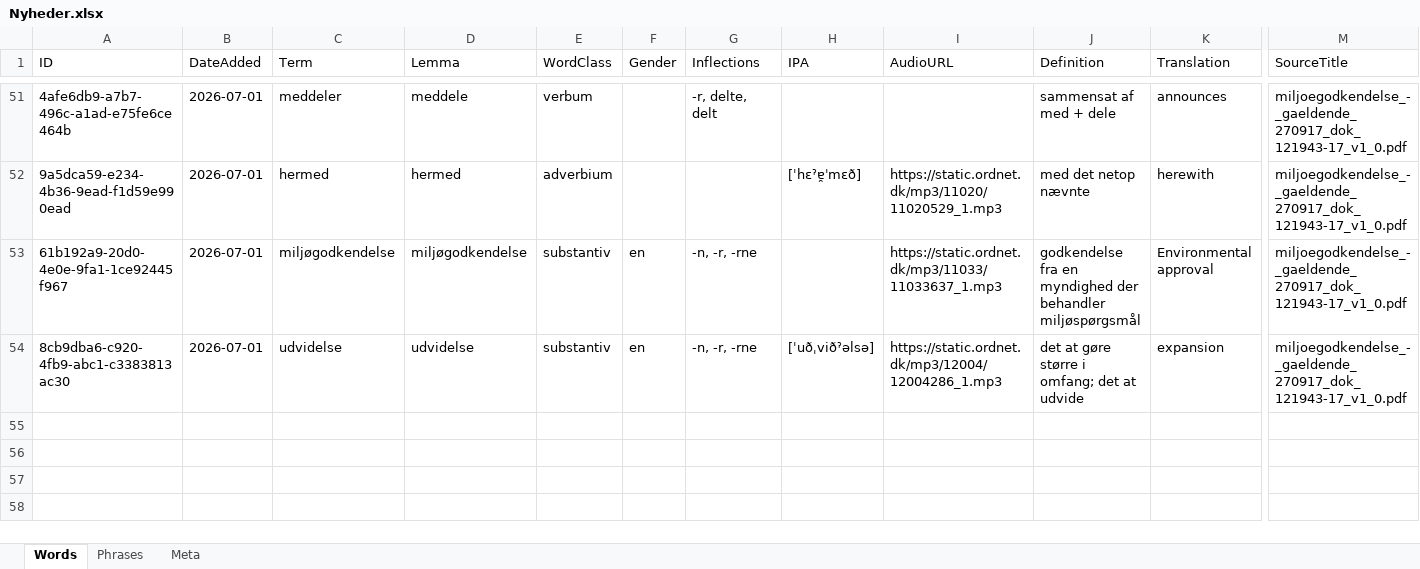
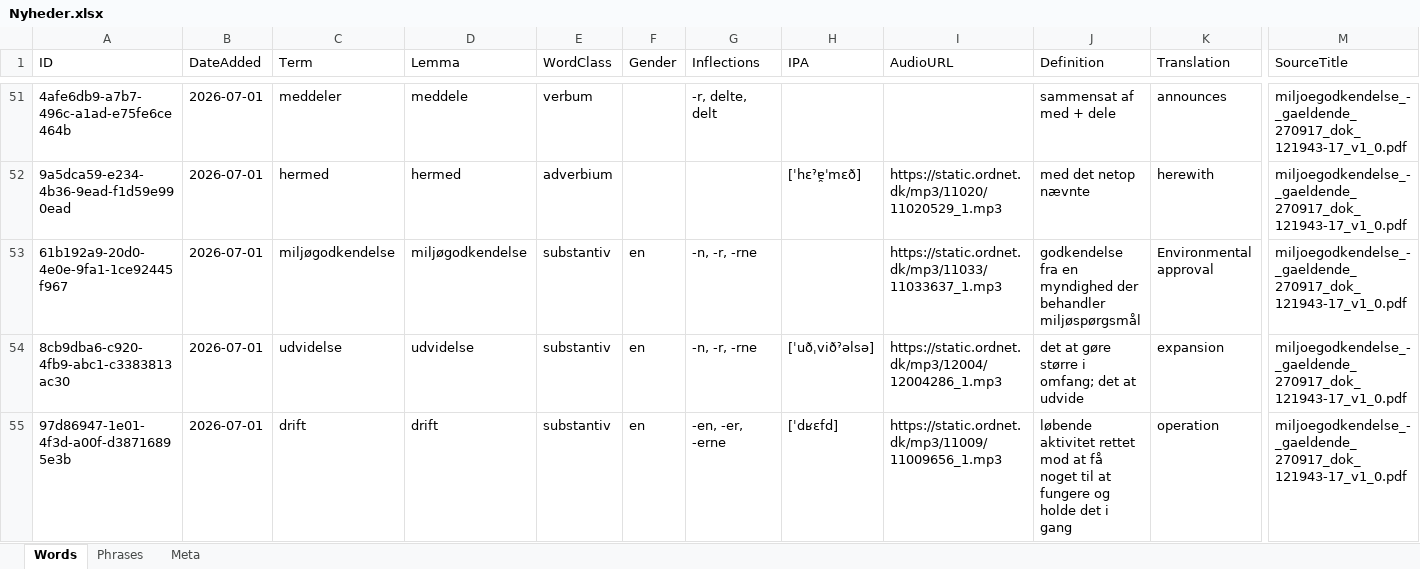
Before and after one commit to oopiooffioinolis/Roedspaette, an Excel workbook: sets/Nyheder.xlsx, sheet Words, drawn as a sheet; only a part is shown, gaps mark what is left out; values as stored, in another font and other column widths than the file's, no borders; rows hold the shown columns only; the diff names each change by its address in the sheet, - before the commit and + after, or states it on an @@ line.

Commit message:
Add word "drift" to Nyheder.xlsx

```diff
--- a/sets/Nyheder.xlsx (sheet Words)
+++ b/sets/Nyheder.xlsx (sheet Words)
+row 55: 97d86947-1e01-4f3d-a00f-d38716895e3b | 2026-07-01 | drift | drift | substantiv | en | -en, -er, -erne | [ˈdʁεfd] | https://static.ordnet.dk/mp3/11009/11009656_1.mp3 | løbende aktivitet rettet mod at få noget til at fungere og holde det i gang | operation | miljoegodkendelse_-_gaeldende_270917_dok_121943-17_v1_0.pdf
```
